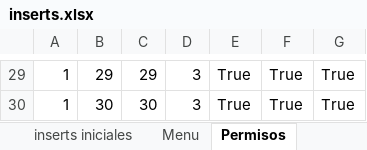
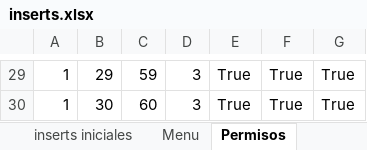
Before and after one commit to RogerPM/BaseSistemasIntegrados, an Excel workbook: provisional/inserts.xlsx, sheet Permisos, drawn as a sheet; only a part is shown, gaps mark what is left out; values as stored, in another font and other column widths than the file's, no borders; the diff covers the shown part only; the diff names each change by its address in the sheet, - before the commit and + after, or states it on an @@ line.

```diff
--- a/provisional/inserts.xlsx (sheet Permisos)
+++ b/provisional/inserts.xlsx (sheet Permisos)
-C29: 29
+C29: 59
-C30: 30
+C30: 60
```
Also changed, not shown: other rows of this sheet.
